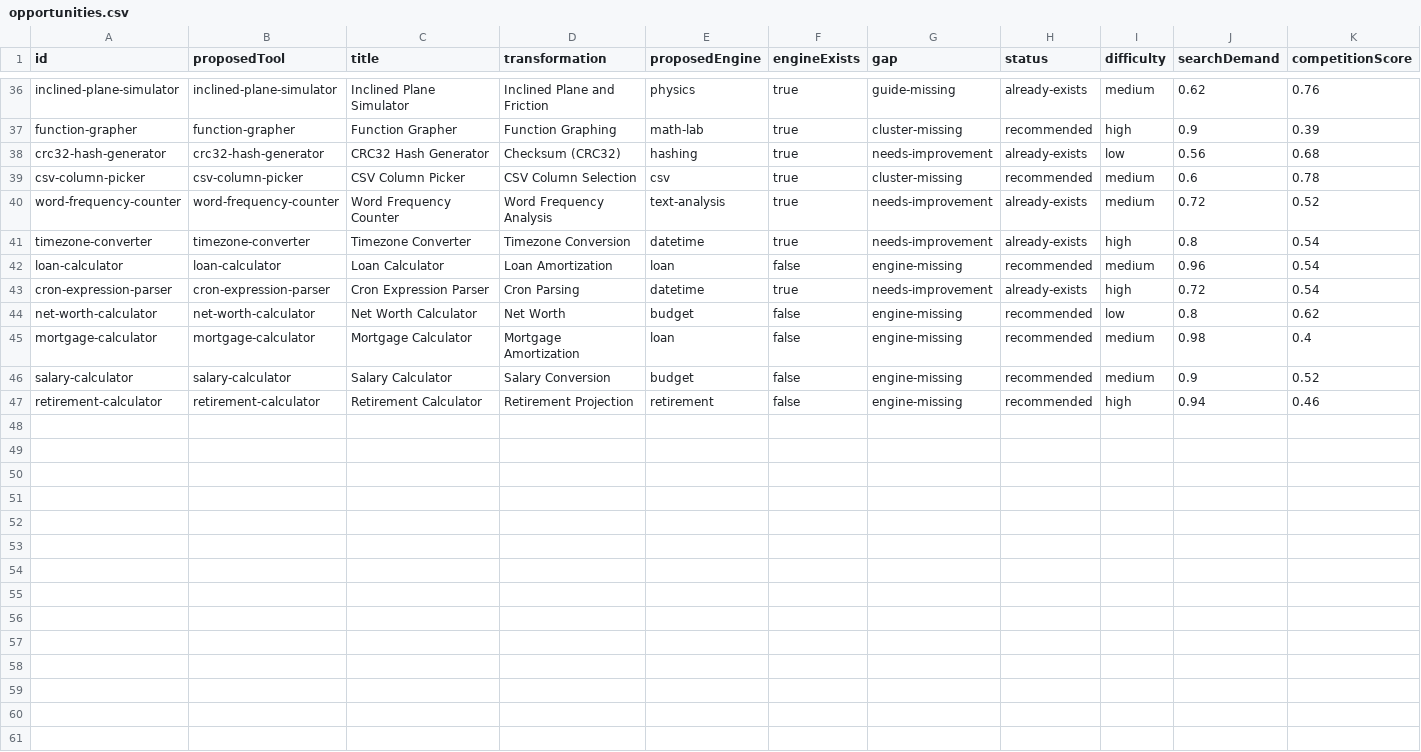
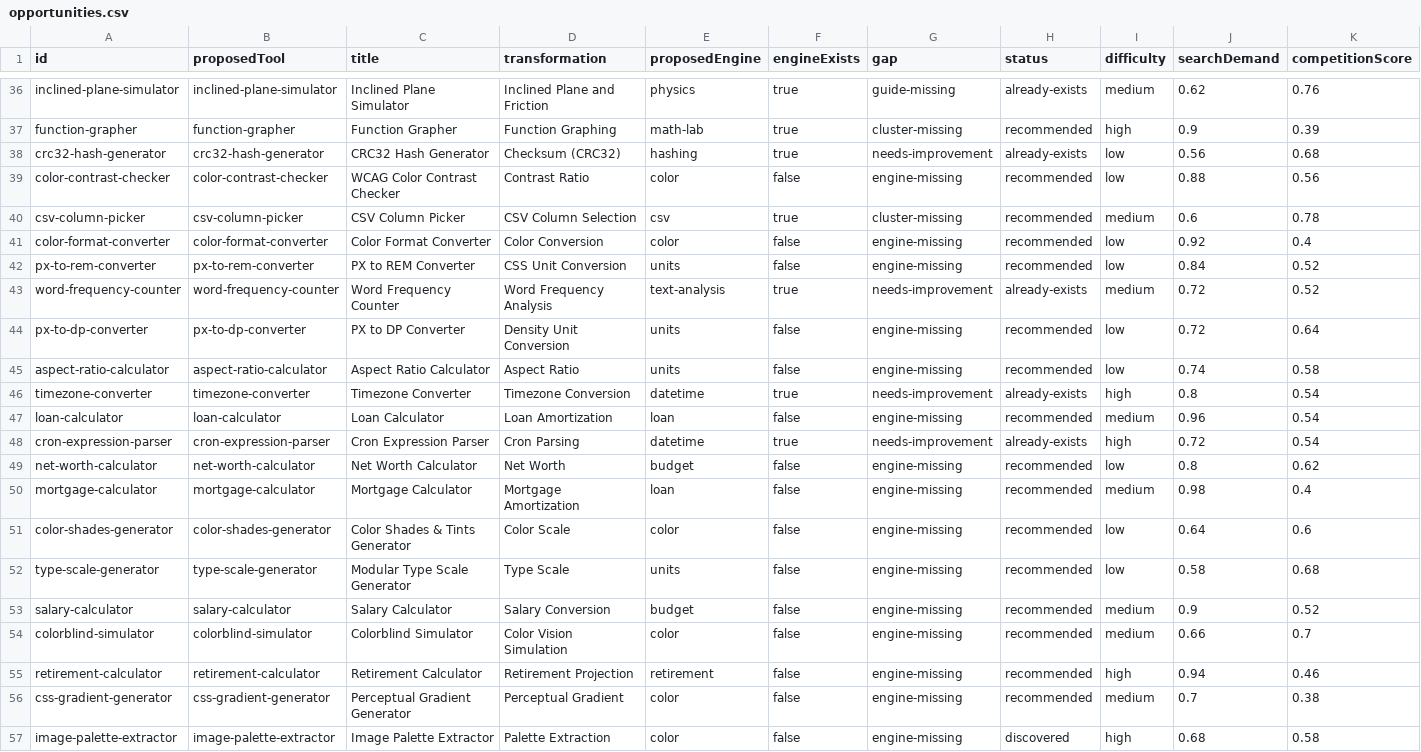
Before and after one commit to AtharvaMahamuni/toytools, a CSV file: research/reports/opportunities.csv, drawn as a sheet; only a part is shown, gaps mark what is left out; rows hold the shown columns only; the diff names each change by its address in the sheet, - before the commit and + after, or states it on an @@ line.

```diff
--- a/research/reports/opportunities.csv
+++ b/research/reports/opportunities.csv
+row 39: color-contrast-checker | color-contrast-checker | WCAG Color Contrast Checker | Contrast Ratio | color | false | engine-missing | recommended | low | 0.88 | 0.56
+row 41: color-format-converter | color-format-converter | Color Format Converter | Color Conversion | color | false | engine-missing | recommended | low | 0.92 | 0.4
+row 42: px-to-rem-converter | px-to-rem-converter | PX to REM Converter | CSS Unit Conversion | units | false | engine-missing | recommended | low | 0.84 | 0.52
+row 44: px-to-dp-converter | px-to-dp-converter | PX to DP Converter | Density Unit Conversion | units | false | engine-missing | recommended | low | 0.72 | 0.64
+row 45: aspect-ratio-calculator | aspect-ratio-calculator | Aspect Ratio Calculator | Aspect Ratio | units | false | engine-missing | recommended | low | 0.74 | 0.58
+row 51: color-shades-generator | color-shades-generator | Color Shades & Tints Generator | Color Scale | color | false | engine-missing | recommended | low | 0.64 | 0.6
+row 52: type-scale-generator | type-scale-generator | Modular Type Scale Generator | Type Scale | units | false | engine-missing | recommended | low | 0.58 | 0.68
+row 54: colorblind-simulator | colorblind-simulator | Colorblind Simulator | Color Vision Simulation | color | false | engine-missing | recommended | medium | 0.66 | 0.7
+row 56: css-gradient-generator | css-gradient-generator | Perceptual Gradient Generator | Perceptual Gradient | color | false | engine-missing | recommended | medium | 0.7 | 0.38
+row 57: image-palette-extractor | image-palette-extractor | Image Palette Extractor | Palette Extraction | color | false | engine-missing | discovered | high | 0.68 | 0.58
```
Also changed, not shown: 11 other files.
